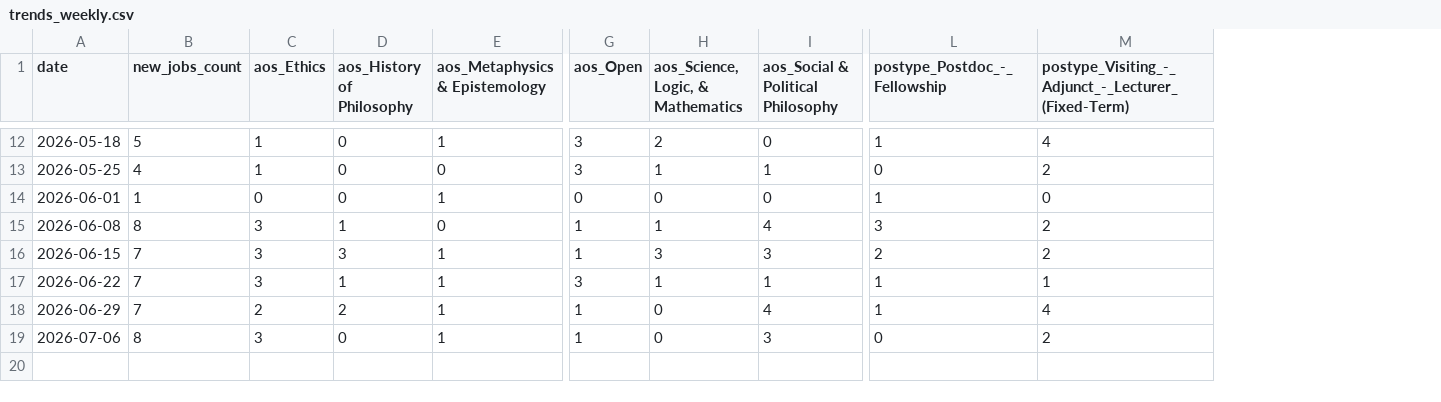
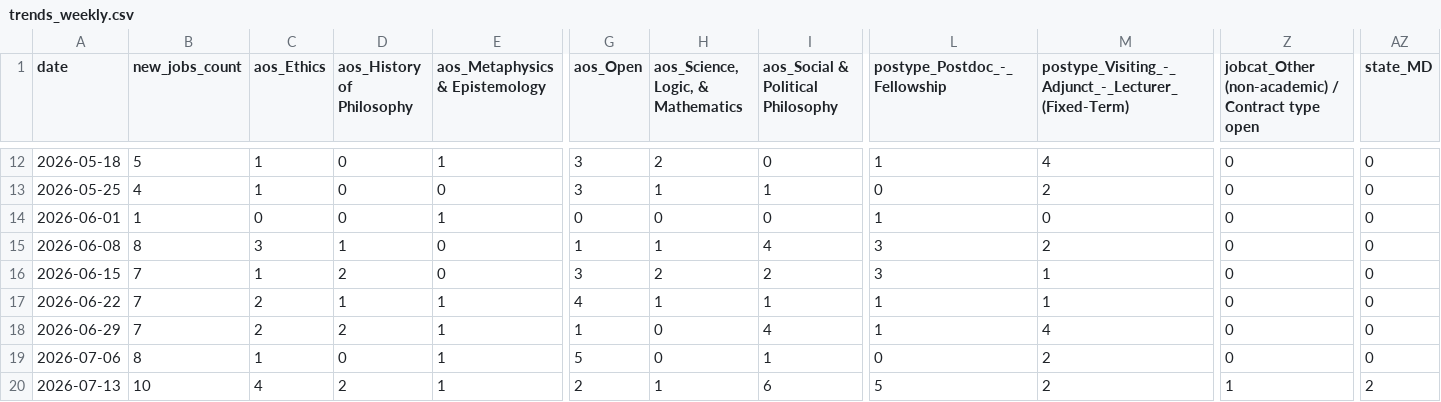
Before and after one commit to 7tzjtxxgh2-jpg/Claude-Phil-Jobs-Tracker, a CSV file: data/trends_weekly.csv, drawn as a sheet; only a part is shown, gaps mark what is left out; rows hold the shown columns only; the diff covers the shown part only; the diff names each change by its address in the sheet, - before the commit and + after, or states it on an @@ line.

```diff
--- a/data/trends_weekly.csv
+++ b/data/trends_weekly.csv
+column Z, row 1: jobcat_Other (non-academic) / Contract type open; rows 12-19: all 0
+column AZ (state_MD), rows 12-19: all 0
-C16 (aos_Ethics): 3
+C16 (aos_Ethics): 1
-D16 (aos_History of Philosophy): 3
+D16 (aos_History of Philosophy): 2
-E16 (aos_Metaphysics & Epistemology): 1
+E16 (aos_Metaphysics & Epistemology): 0
-G16 (aos_Open): 1
+G16 (aos_Open): 3
-H16: 3
+H16: 2
-I16: 3
+I16: 2
-L16 (postype_Postdoc_-_Fellowship): 2
+L16 (postype_Postdoc_-_Fellowship): 3
-M16: 2
+M16: 1
-C17 (aos_Ethics): 3
+C17 (aos_Ethics): 2
-G17 (aos_Open): 3
+G17 (aos_Open): 4
-C19 (aos_Ethics): 3
+C19 (aos_Ethics): 1
-G19 (aos_Open): 1
+G19 (aos_Open): 5
-I19: 3
+I19: 1
+row 20: 2026-07-13 | 10 | 4 | 2 | 1 | 2 | 1 | 6 | 5 | 2 | 1 | 2
```
Also changed, not shown: 23 edited cells elsewhere in this file, data/jobs_all.csv, 10 other files.
